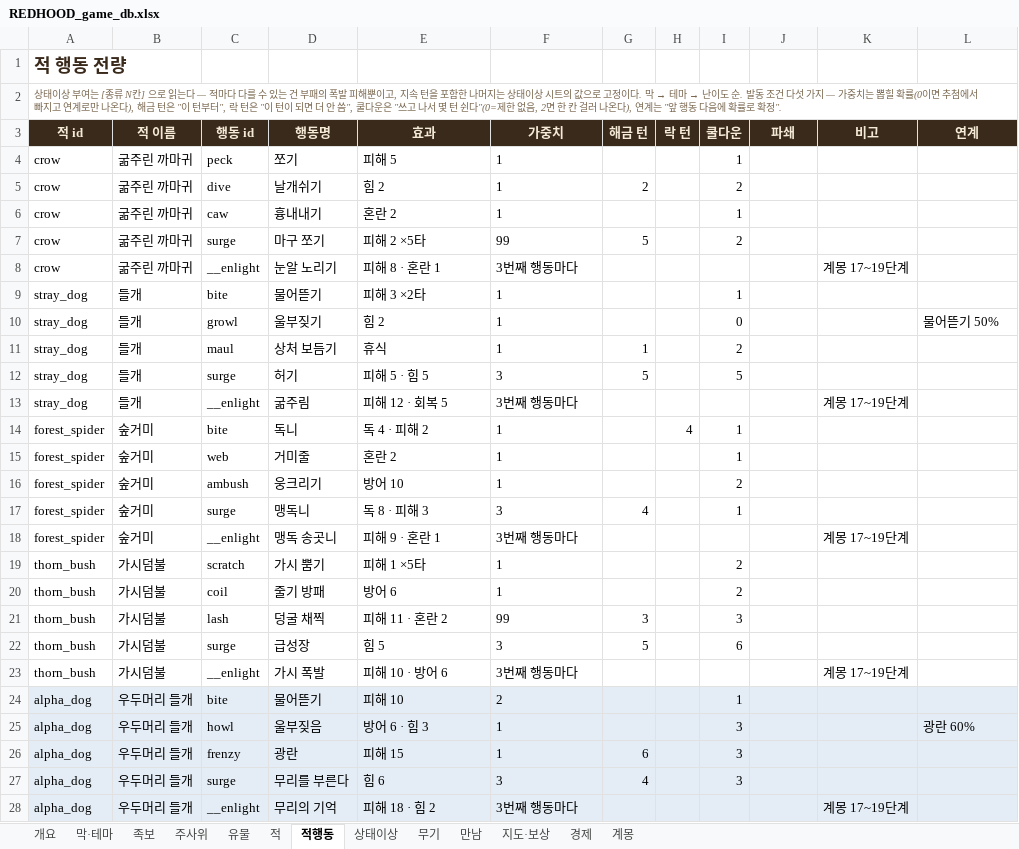
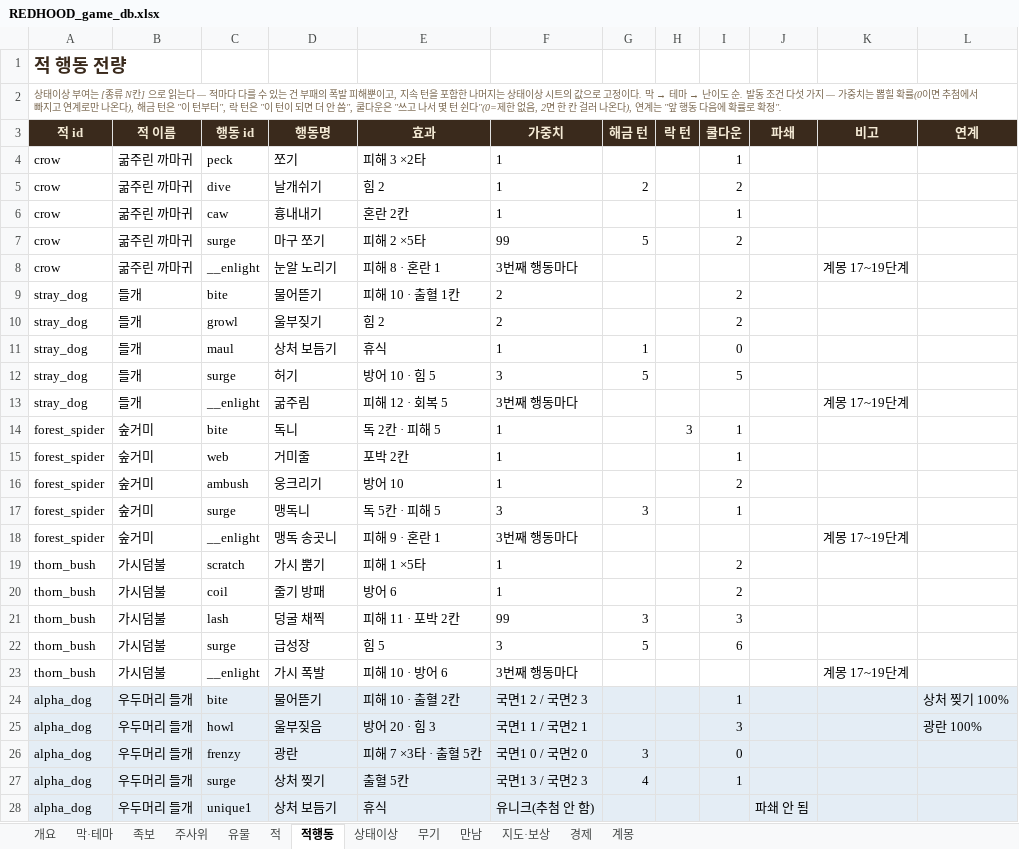
Before and after one commit to sepi-toolbox/Redhood, an Excel workbook: docs/REDHOOD_game_db.xlsx, sheet 적행동, drawn as a sheet; only a part is shown; the shorter side is filled out with more unchanged rows; values as stored, in another font and other column widths than the file's, no borders; the diff covers the shown part only; the diff names each change by its address in the sheet, - before the commit and + after, or states it on an @@ line.

```diff
--- a/docs/REDHOOD_game_db.xlsx (sheet 적행동)
+++ b/docs/REDHOOD_game_db.xlsx (sheet 적행동)
-E4 (효과): 피해 5
+E4 (효과): 피해 3 ×2타
-E6 (효과): 혼란 2
+E6 (효과): 혼란 2칸
-E9 (효과): 피해 3 ×2타
+E9 (효과): 피해 10 · 출혈 1칸
-F9:F10 (가중치): 1
+F9:F10 (가중치): 2
-I9 (쿨다운): 1
+I9 (쿨다운): 2
-I10 (쿨다운): 0
+I10 (쿨다운): 2
-L10 (연계): 물어뜯기 50%
+L10 (연계): (empty)
-I11 (쿨다운): 2
+I11 (쿨다운): 0
-E12 (효과): 피해 5 · 힘 5
+E12 (효과): 방어 10 · 힘 5
-E14 (효과): 독 4 · 피해 2
+E14 (효과): 독 2칸 · 피해 5
-H14 (락 턴): 4
+H14 (락 턴): 3
-E15 (효과): 혼란 2
+E15 (효과): 포박 2칸
-E17 (효과): 독 8 · 피해 3
+E17 (효과): 독 5칸 · 피해 5
-G17 (해금 턴): 4
+G17 (해금 턴): 3
-E21 (효과): 피해 11 · 혼란 2
+E21 (효과): 피해 11 · 포박 2칸
-E24 (효과): 피해 10
+E24 (효과): 피해 10 · 출혈 2칸
-F24 (가중치): 2
+F24 (가중치): 국면1 2 / 국면2 3
-L24 (연계): (empty)
+L24 (연계): 상처 찢기 100%
-E25 (효과): 방어 6 · 힘 3
+E25 (효과): 방어 20 · 힘 3
-F25 (가중치): 1
+F25 (가중치): 국면1 1 / 국면2 1
-L25 (연계): 광란 60%
+L25 (연계): 광란 100%
-E26 (효과): 피해 15
+E26 (효과): 피해 7 ×3타 · 출혈 5칸
-F26 (가중치): 1
+F26 (가중치): 국면1 0 / 국면2 0
-G26 (해금 턴): 6
+G26 (해금 턴): 3
-I26 (쿨다운): 3
+I26 (쿨다운): 0
-D27 (행동명): 무리를 부른다
+D27 (행동명): 상처 찢기
-E27 (효과): 힘 6
+E27 (효과): 출혈 5칸
-F27 (가중치): 3
+F27 (가중치): 국면1 3 / 국면2 3
-I27 (쿨다운): 3
+I27 (쿨다운): 1
+row 28: alpha_dog | 우두머리 들개 | unique1 | 상처 보듬기 | 휴식 | 유니크(추첨 안 함) |  |  |  | 파쇄 안 됨
```
Also changed, not shown: 1 added row elsewhere in this sheet, sheet 적, 2 other files.
